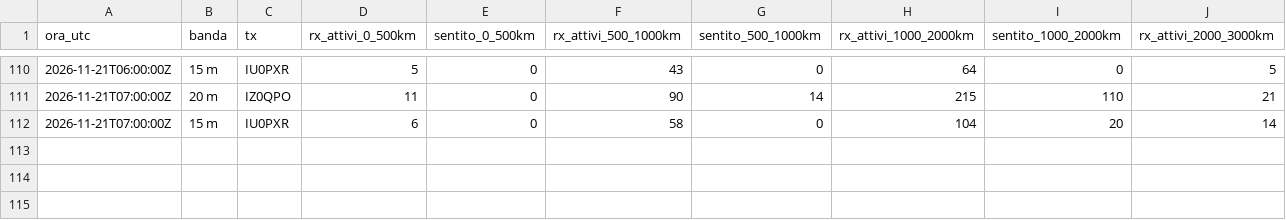
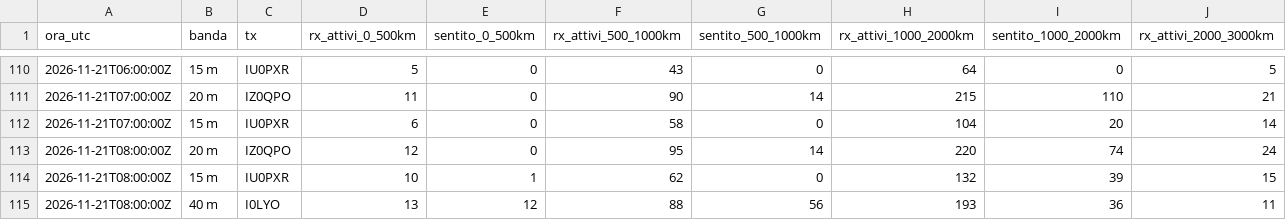
Before and after one commit to altolazio/propagazione_HF, a CSV file: 2026-11/rete_copertura.csv, drawn as a sheet; only a part is shown, gaps mark what is left out; rows hold the shown columns only; the diff names each change by its address in the sheet, - before the commit and + after, or states it on an @@ line.

```diff
--- a/2026-11/rete_copertura.csv
+++ b/2026-11/rete_copertura.csv
+row 113: 2026-11-21T08:00:00Z | 20 m | IZ0QPO | 12 | 0 | 95 | 14 | 220 | 74 | 24
+row 114: 2026-11-21T08:00:00Z | 15 m | IU0PXR | 10 | 1 | 62 | 0 | 132 | 39 | 15
+row 115: 2026-11-21T08:00:00Z | 40 m | I0LYO | 13 | 12 | 88 | 56 | 193 | 36 | 11
```
Also changed, not shown: 2026-11/bande.csv, 2026-11/cluster_spot.csv, 6 other files.
